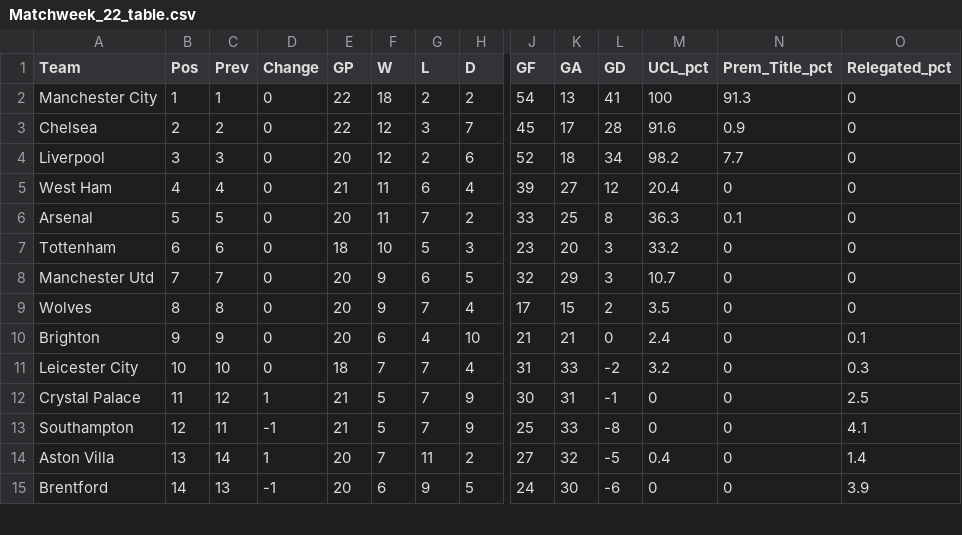
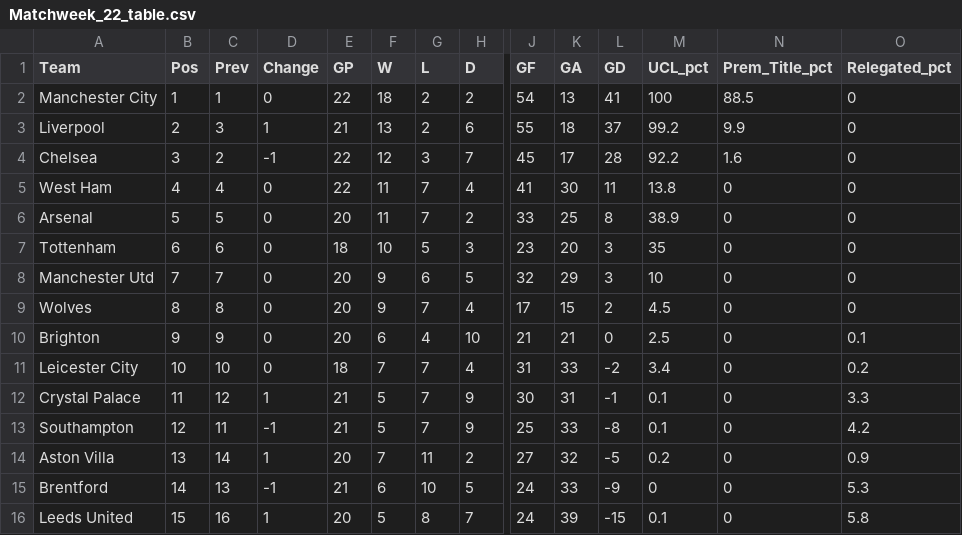
Before and after one commit to weaversd/EPL_2021-2022, a CSV file: current_table_output/Matchweek_22_table.csv, drawn as a sheet; only a part is shown, gaps mark what is left out; removed rows and columns are numbered as before the commit, all else as after; rows hold the shown columns only; the diff covers the shown part only; the diff names each change by its address in the sheet, - before the commit and + after, or states it on an @@ line.

```diff
--- a/current_table_output/Matchweek_22_table.csv
+++ b/current_table_output/Matchweek_22_table.csv
-N2 (Prem_Title_pct): 91.3
+N2 (Prem_Title_pct): 88.5
+row 3: Liverpool | 2 | 3 | 1 | 21 | 13 | 2 | 6 | 55 | 18 | 37 | 99.2 | 9.9 | 0
-B4 (Pos): 2
+B4 (Pos): 3
-D4 (Change): 0
+D4 (Change): -1
-M4 (UCL_pct): 91.6
+M4 (UCL_pct): 92.2
-N4 (Prem_Title_pct): 0.9
+N4 (Prem_Title_pct): 1.6
-row 4: Liverpool | 3 | 3 | 0 | 20 | 12 | 2 | 6 | 52 | 18 | 34 | 98.2 | 7.7 | 0
-E5 (GP): 21
+E5 (GP): 22
-G5 (L): 6
+G5 (L): 7
-J5 (GF): 39
+J5 (GF): 41
-K5 (GA): 27
+K5 (GA): 30
-L5 (GD): 12
+L5 (GD): 11
-M5 (UCL_pct): 20.4
+M5 (UCL_pct): 13.8
-M6 (UCL_pct): 36.3
+M6 (UCL_pct): 38.9
-N6 (Prem_Title_pct): 0.1
+N6 (Prem_Title_pct): 0
-M7 (UCL_pct): 33.2
+M7 (UCL_pct): 35
-M8 (UCL_pct): 10.7
+M8 (UCL_pct): 10
-M9 (UCL_pct): 3.5
+M9 (UCL_pct): 4.5
-M10 (UCL_pct): 2.4
+M10 (UCL_pct): 2.5
-M11 (UCL_pct): 3.2
+M11 (UCL_pct): 3.4
-O11 (Relegated_pct): 0.3
+O11 (Relegated_pct): 0.2
-M12:M13 (UCL_pct): 0
+M12:M13 (UCL_pct): 0.1
-O12 (Relegated_pct): 2.5
+O12 (Relegated_pct): 3.3
-O13 (Relegated_pct): 4.1
+O13 (Relegated_pct): 4.2
-M14 (UCL_pct): 0.4
+M14 (UCL_pct): 0.2
-O14 (Relegated_pct): 1.4
+O14 (Relegated_pct): 0.9
-E15 (GP): 20
+E15 (GP): 21
-G15 (L): 9
+G15 (L): 10
-K15 (GA): 30
+K15 (GA): 33
-L15 (GD): -6
+L15 (GD): -9
-O15 (Relegated_pct): 3.9
+O15 (Relegated_pct): 5.3
+row 16: Leeds United | 15 | 16 | 1 | 20 | 5 | 8 | 7 | 24 | 39 | -15 | 0.1 | 0 | 5.8
```
Also changed, not shown: 1 removed row and 8 edited cells elsewhere in this file, SPI_tables/Matchweek_22_SPI.csv, 35 other files.
